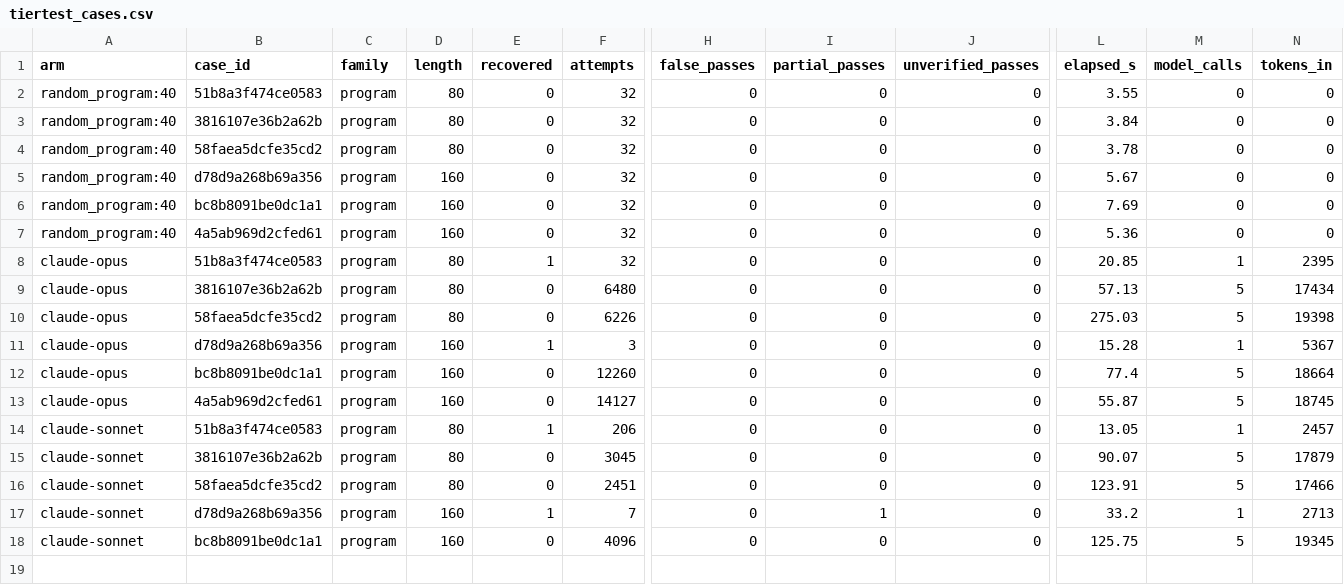
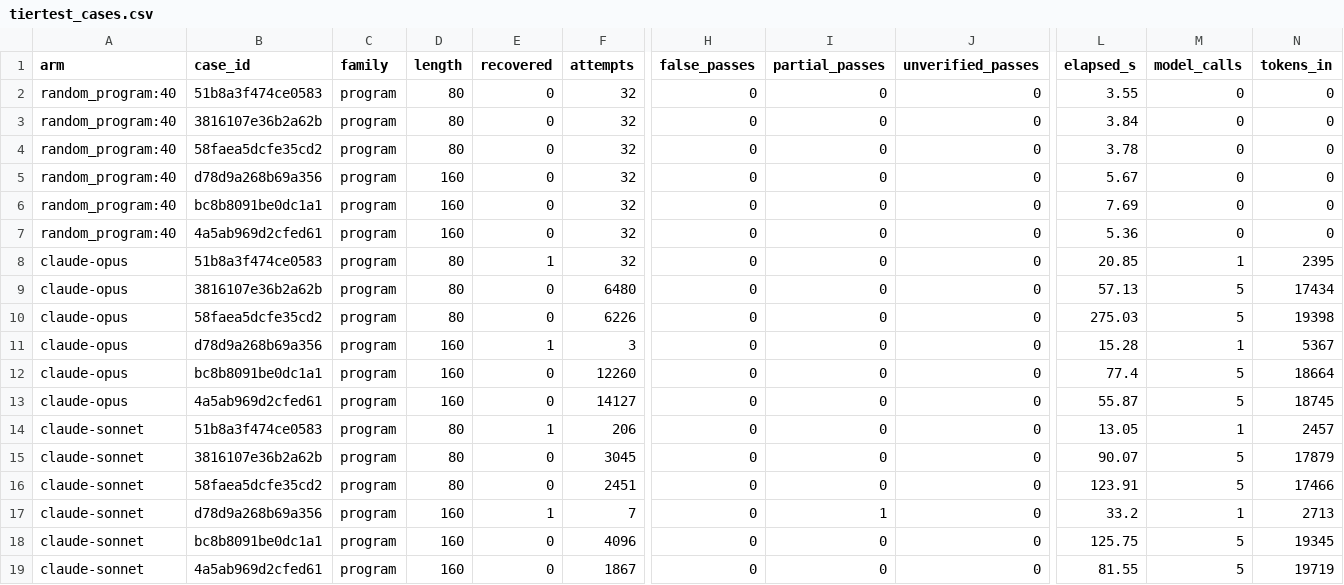
Before and after one commit to jacksonking109/liberprimus-search, a CSV file: 20261104-0949/tier-claude/tiertest_cases.csv, drawn as a sheet; only a part is shown, gaps mark what is left out; rows hold the shown columns only; the diff names each change by its address in the sheet, - before the commit and + after, or states it on an @@ line.

```diff
--- a/20261104-0949/tier-claude/tiertest_cases.csv
+++ b/20261104-0949/tier-claude/tiertest_cases.csv
+row 19: claude-sonnet | 4a5ab969d2cfed61 | program | 160 | 0 | 1867 | 0 | 0 | 0 | 81.55 | 5 | 19719
```
Also changed, not shown: 20261104-0949/tier-claude/tiertest.csv, 2 other files.
